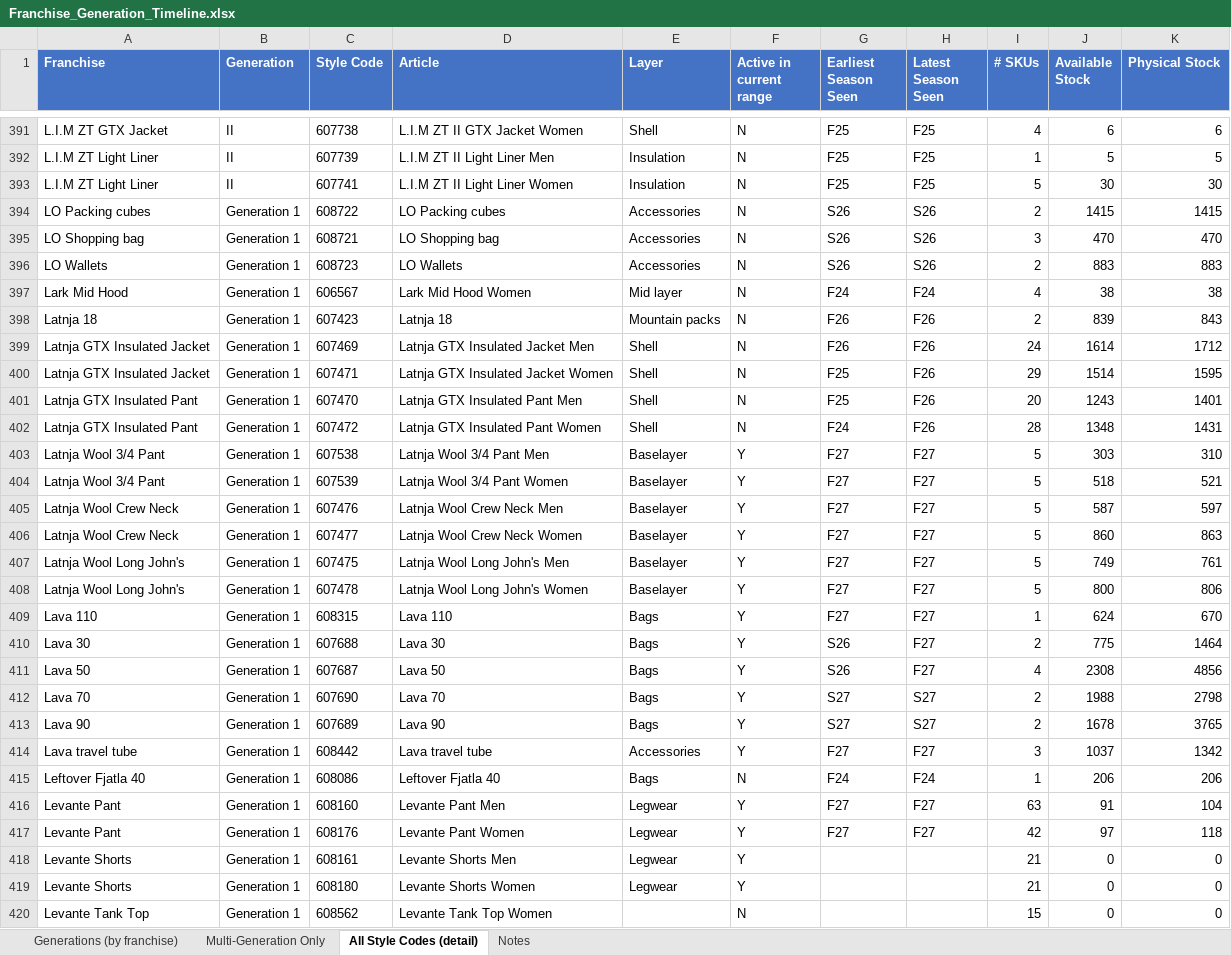
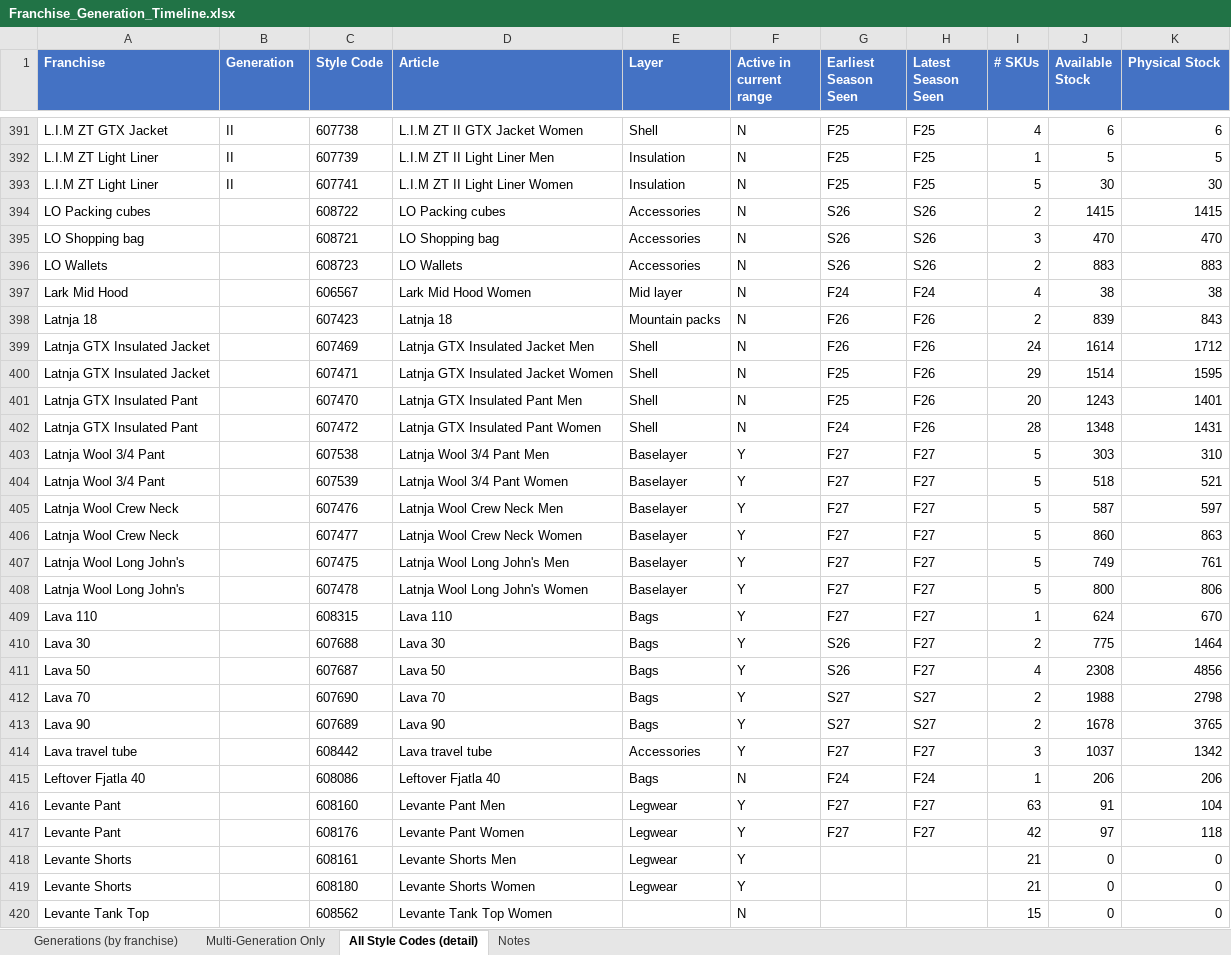
Before and after one commit to surflongboard/project_bob, an Excel workbook: data/range_review/outputs/Franchise_Generation_Timeline.xlsx, sheet All Style Codes (detail), drawn as a sheet; only a part is shown, gaps mark what is left out; values as stored, in another font and other column widths than the file's, no borders; the diff covers the shown part only; the diff names each change by its address in the sheet, - before the commit and + after, or states it on an @@ line.

```diff
--- a/data/range_review/outputs/Franchise_Generation_Timeline.xlsx (sheet All Style Codes (detail))
+++ b/data/range_review/outputs/Franchise_Generation_Timeline.xlsx (sheet All Style Codes (detail))
-B394:B420 (Generation): Generation 1
+B394:B420 (Generation): (empty)
```
Also changed, not shown: 582 edited cells elsewhere in this sheet, sheet Generations (by franchise), 2 other files.
